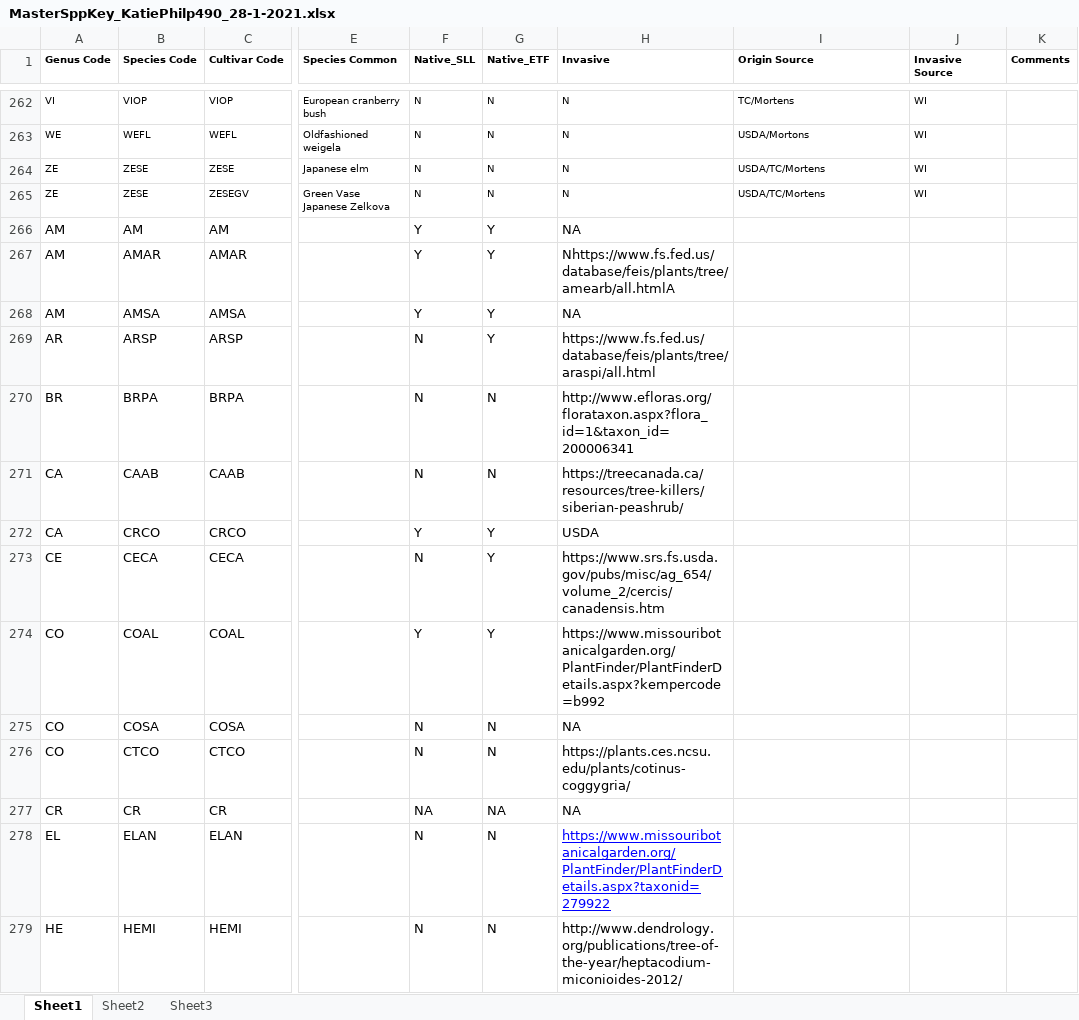
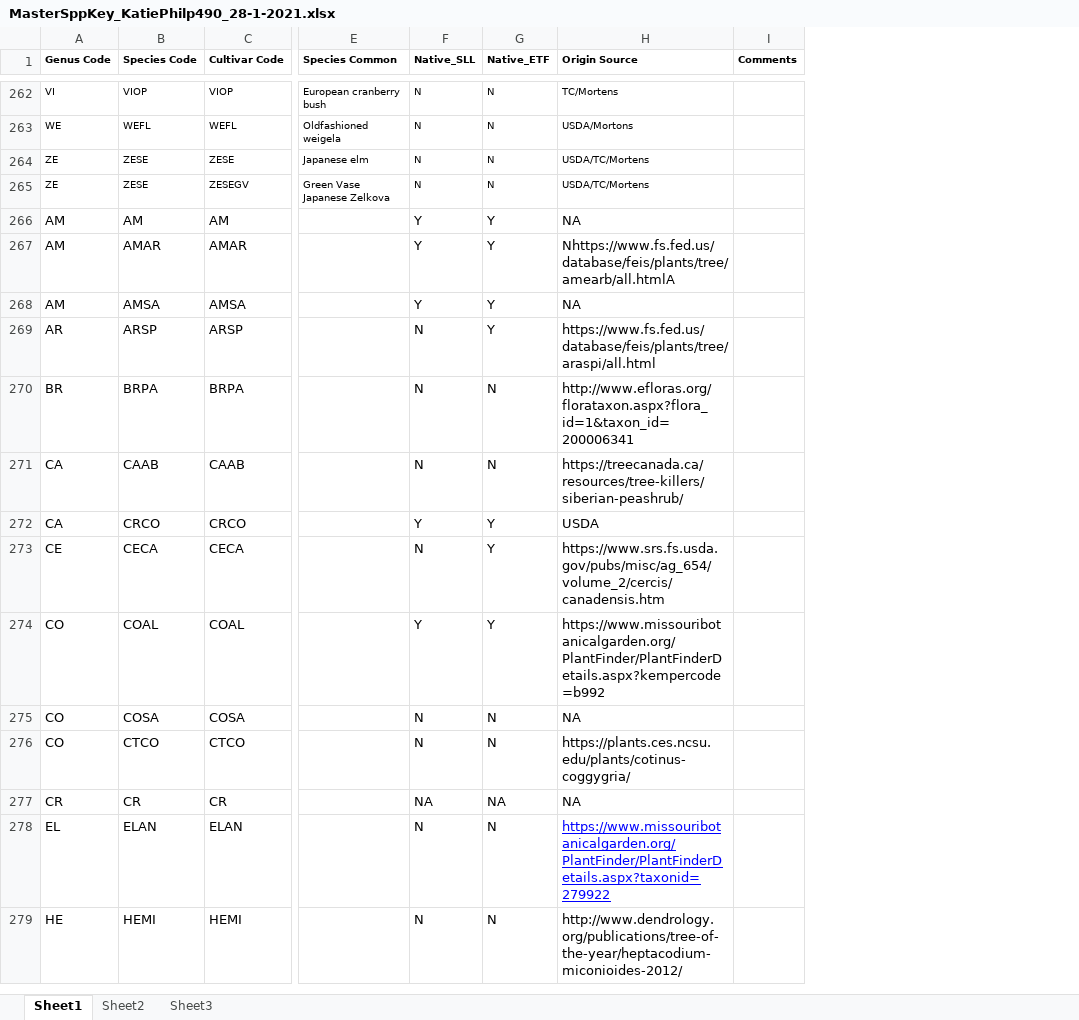
Before and after one commit to mayacatt/Trees, an Excel workbook: Tree_Data/input/MasterSppKey_KatiePhilp490_28-1-2021.xlsx, sheet Sheet1, drawn as a sheet; only a part is shown, gaps mark what is left out; values as stored, in another font and other column widths than the file's, no borders; removed rows and columns are numbered as before the commit, all else as after; the diff covers the shown part only; the diff names each change by its address in the sheet, - before the commit and + after, or states it on an @@ line.

```diff
--- a/Tree_Data/input/MasterSppKey_KatiePhilp490_28-1-2021.xlsx (sheet Sheet1)
+++ b/Tree_Data/input/MasterSppKey_KatiePhilp490_28-1-2021.xlsx (sheet Sheet1)
-column H (Invasive), rows 262-279: N | N | N | N | NA | Nhttps://www.fs.fed.us/database/feis/plants/tree/amearb/all.htmlA | NA | https://www.fs.fed.us/database/feis/plants/tree/araspi/all.html | http://www.efloras.org/florataxon.aspx?flora_id=1&taxon_id=200006341 | https://treecanada.ca/resources/tree-killers/siberian-peashrub/ | USDA | https://www.srs.fs.usda.gov/pubs/misc/ag_654/volume_2/cercis/canadensis.htm | https://www.missouribotanicalgarden.org/PlantFinder/PlantFinderDetails.aspx?kempercode=b992 | NA | https://plants.ces.ncsu.edu/plants/cotinus-coggygria/ | NA | https://www.missouribotanicalgarden.org/PlantFinder/PlantFinderDetails.aspx?taxonid=279922 | http://www.dendrology.org/publications/tree-of-the-year/heptacodium-miconioides-2012/
-column J (Invasive Source), rows 262-265: all WI
-H266 (Origin Source): (empty)
+H266 (Origin Source): NA
-H267 (Origin Source): (empty)
+H267 (Origin Source): Nhttps://www.fs.fed.us/database/feis/plants/tree/amearb/all.htmlA
-H268 (Origin Source): (empty)
+H268 (Origin Source): NA
-H269 (Origin Source): (empty)
+H269 (Origin Source): https://www.fs.fed.us/database/feis/plants/tree/araspi/all.html
-H270 (Origin Source): (empty)
+H270 (Origin Source): http://www.efloras.org/florataxon.aspx?flora_id=1&taxon_id=200006341
-H271 (Origin Source): (empty)
+H271 (Origin Source): https://treecanada.ca/resources/tree-killers/siberian-peashrub/
-H272 (Origin Source): (empty)
+H272 (Origin Source): USDA
-H273 (Origin Source): (empty)
+H273 (Origin Source): https://www.srs.fs.usda.gov/pubs/misc/ag_654/volume_2/cercis/canadensis.htm
-H274 (Origin Source): (empty)
+H274 (Origin Source): https://www.missouribotanicalgarden.org/PlantFinder/PlantFinderDetails.aspx?kempercode=b992
-H275 (Origin Source): (empty)
+H275 (Origin Source): NA
-H276 (Origin Source): (empty)
+H276 (Origin Source): https://plants.ces.ncsu.edu/plants/cotinus-coggygria/
-H277 (Origin Source): (empty)
+H277 (Origin Source): NA
-H278 (Origin Source): (empty)
+H278 (Origin Source): https://www.missouribotanicalgarden.org/PlantFinder/PlantFinderDetails.aspx?taxonid=279922
-H279 (Origin Source): (empty)
+H279 (Origin Source): http://www.dendrology.org/publications/tree-of-the-year/heptacodium-miconioides-2012/
```
Also changed, not shown: 33 edited cells elsewhere in this sheet, 10 other files.
